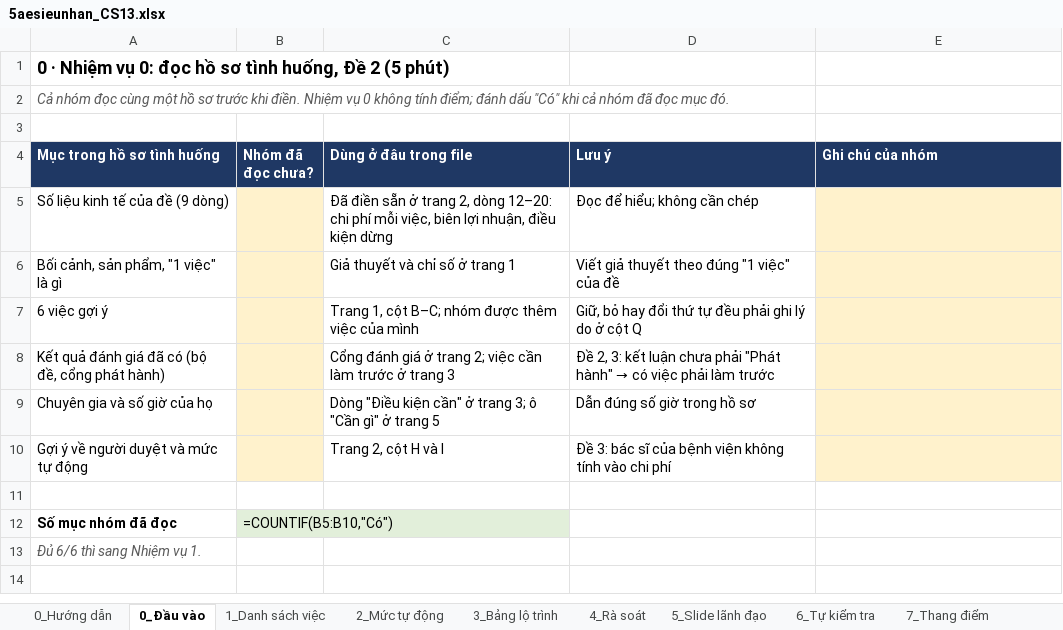
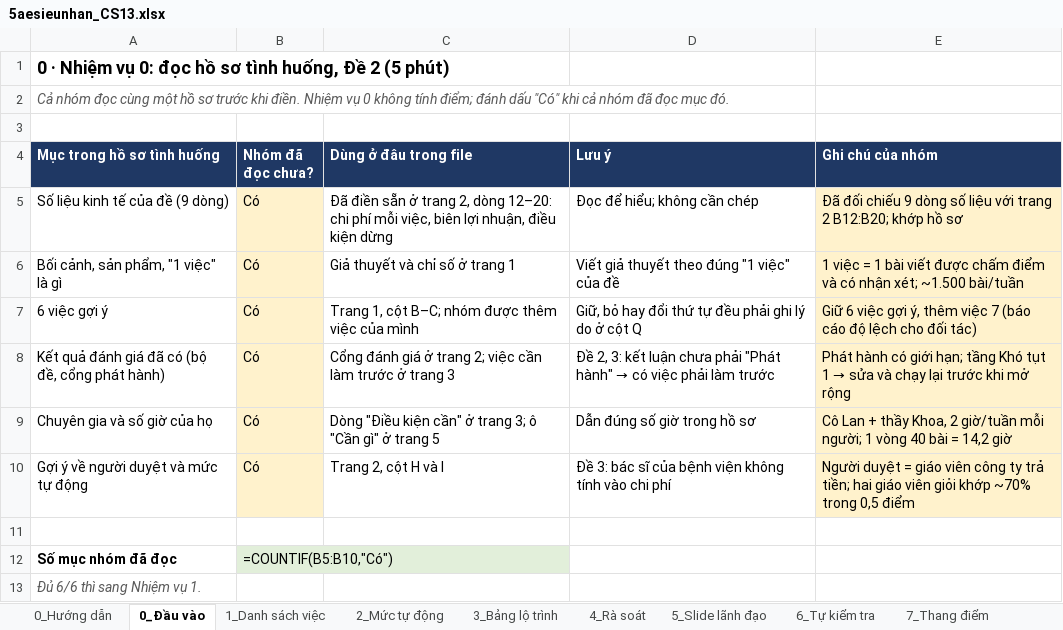
Before and after one commit to klinhnguyen2012/K4-L3-CS13-5aesieunhan-AI-Roadmap, an Excel workbook: 5aesieunhan_CS13.xlsx, sheet 0_Đầu vào, drawn as a sheet; values as stored, in another font and other column widths than the file's, no borders; formulas without a stored value are shown as written; the diff names each change by its address in the sheet, - before the commit and + after, or states it on an @@ line.

```diff
--- a/5aesieunhan_CS13.xlsx (sheet 0_Đầu vào)
+++ b/5aesieunhan_CS13.xlsx (sheet 0_Đầu vào)
-B5:B10 (Nhóm đã đọc chưa?): (empty)
+B5:B10 (Nhóm đã đọc chưa?): Có
-E5 (Ghi chú của nhóm): (empty)
+E5 (Ghi chú của nhóm): Đã đối chiếu 9 dòng số liệu với trang 2 B12:B20; khớp hồ sơ
-E6 (Ghi chú của nhóm): (empty)
+E6 (Ghi chú của nhóm): 1 việc = 1 bài viết được chấm điểm và có nhận xét; ~1.500 bài/tuần
-E7 (Ghi chú của nhóm): (empty)
+E7 (Ghi chú của nhóm): Giữ 6 việc gợi ý, thêm việc 7 (báo cáo độ lệch cho đối tác)
@@ E8 (Ghi chú của nhóm): (empty) → Phát hành có giới hạn; tầng Khó tụt 1 → sửa và chạy lại trước khi mở rộng @@
-E9 (Ghi chú của nhóm): (empty)
+E9 (Ghi chú của nhóm): Cô Lan + thầy Khoa, 2 giờ/tuần mỗi người; 1 vòng 40 bài = 14,2 giờ
-E10 (Ghi chú của nhóm): (empty)
+E10 (Ghi chú của nhóm): Người duyệt = giáo viên công ty trả tiền; hai giáo viên giỏi khớp ~70% trong 0,5 điểm
```
Also changed, not shown: 1 other file.
